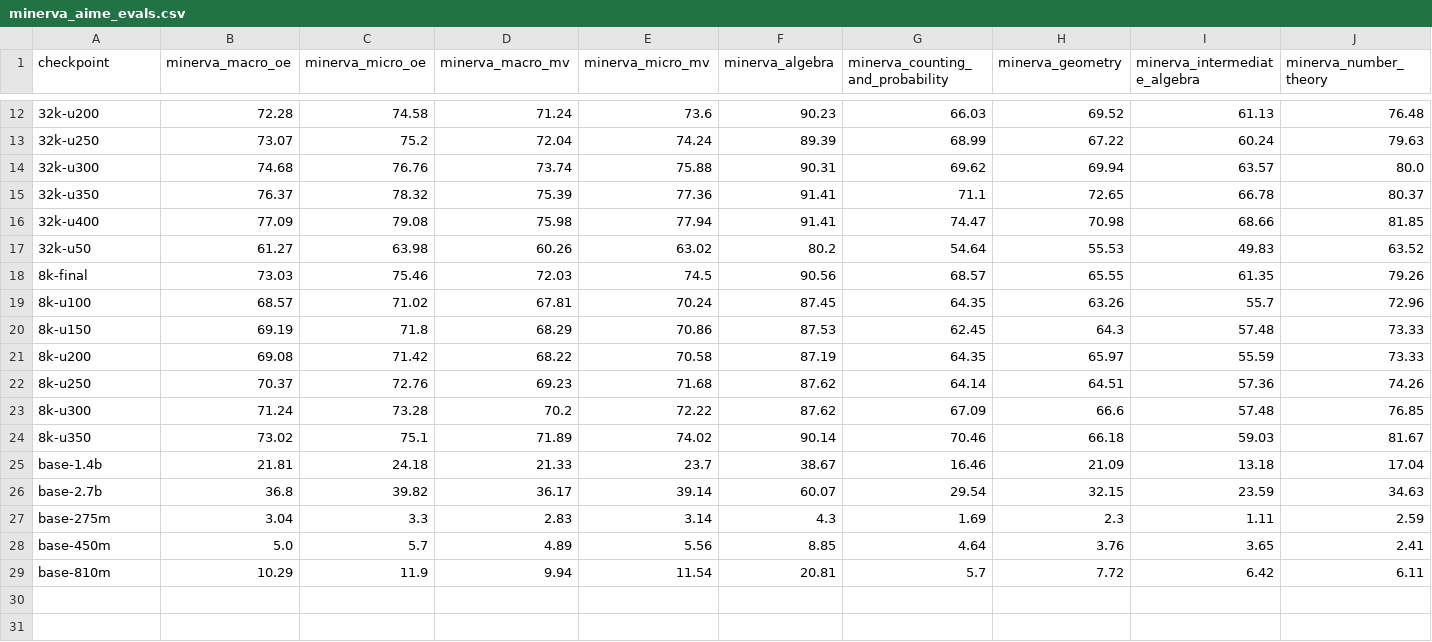
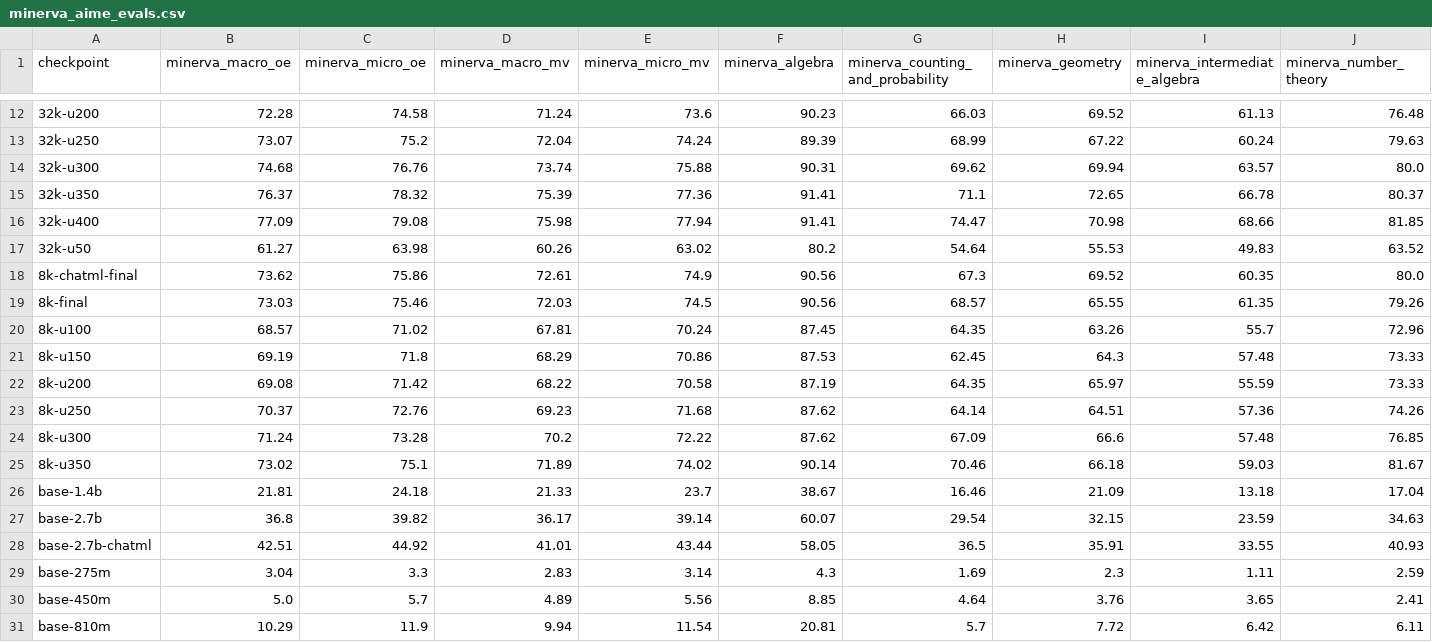
Before and after one commit to allenai/open-instruct, a CSV file: experiments/olmicro-rl-zero/tables/minerva_aime_evals.csv, drawn as a sheet; only a part is shown, gaps mark what is left out; rows hold the shown columns only; the diff names each change by its address in the sheet, - before the commit and + after, or states it on an @@ line.

```diff
--- a/experiments/olmicro-rl-zero/tables/minerva_aime_evals.csv
+++ b/experiments/olmicro-rl-zero/tables/minerva_aime_evals.csv
+row 18: 8k-chatml-final | 73.62 | 75.86 | 72.61 | 74.9 | 90.56 | 67.3 | 69.52 | 60.35 | 80.0
+row 28: base-2.7b-chatml | 42.51 | 44.92 | 41.01 | 43.44 | 58.05 | 36.5 | 35.91 | 33.55 | 40.93
```
Also changed, not shown: 7 other files.
